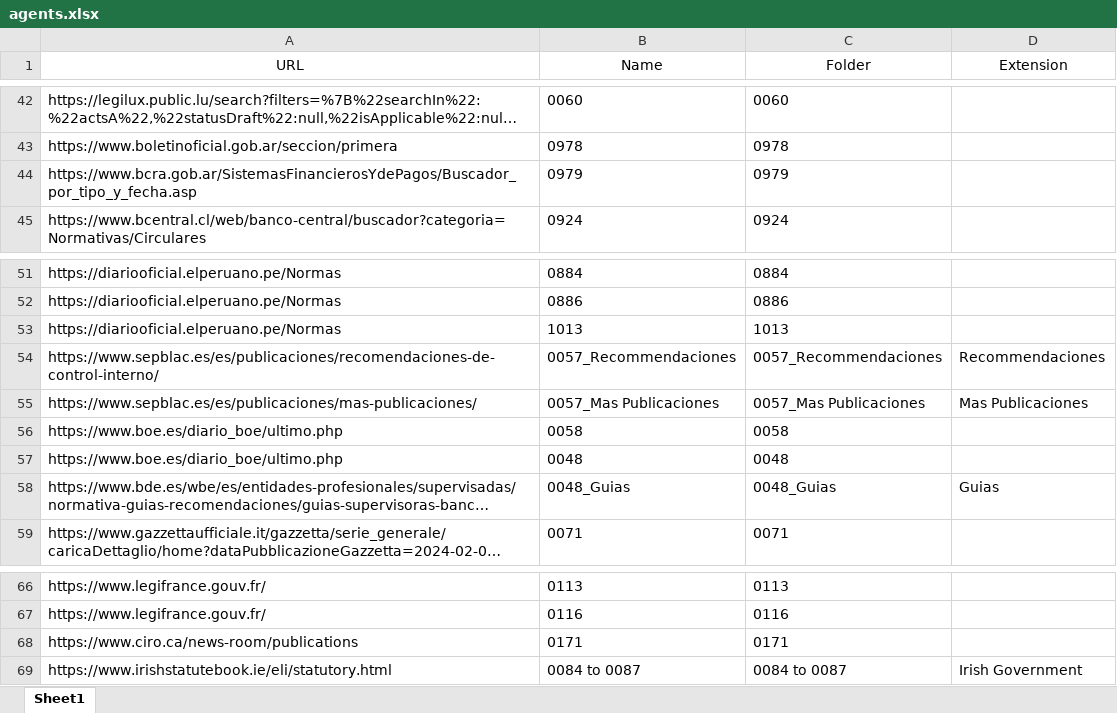
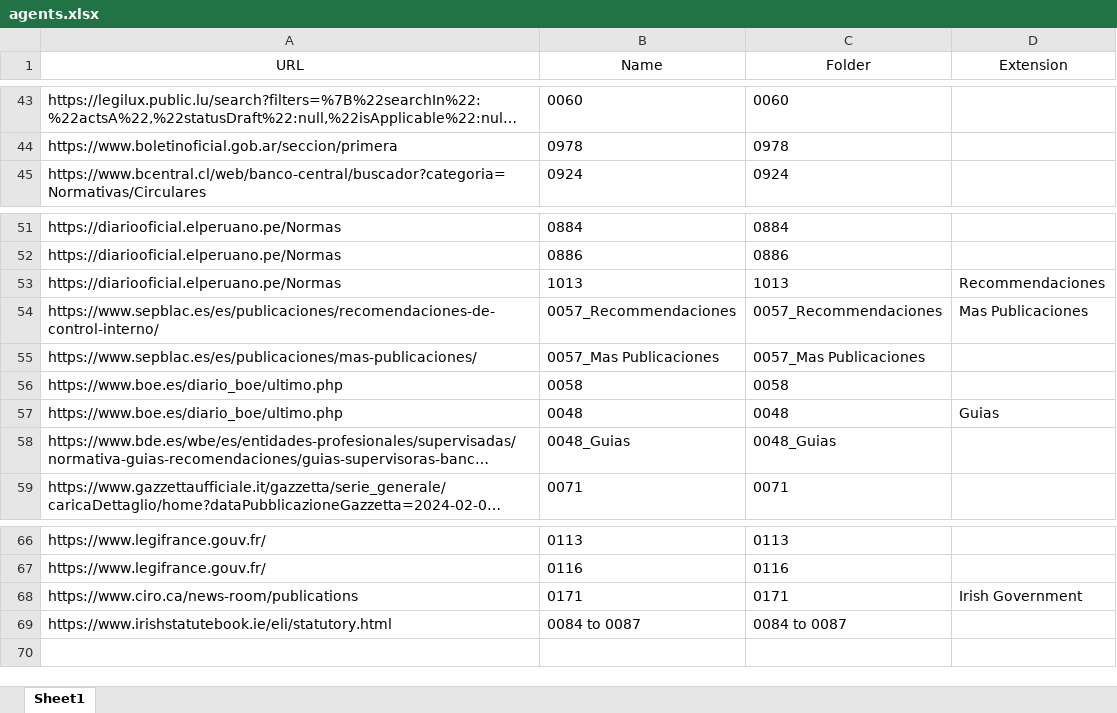
Before and after one commit to asdJPasc/AutoSS, an Excel workbook: agents.xlsx, sheet Sheet1, drawn as a sheet; only a part is shown, gaps mark what is left out; long unchanged cells end in …; values as stored, in another font and other column widths than the file's, no borders; removed rows and columns are numbered as before the commit, all else as after; the diff covers the shown part only; the diff names each change by its address in the sheet, - before the commit and + after, or states it on an @@ line.

Commit message:
added tons of features

```diff
--- a/agents.xlsx (sheet Sheet1)
+++ b/agents.xlsx (sheet Sheet1)
-row 44: https://www.bcra.gob.ar/SistemasFinancierosYdePagos/Buscador_por_tipo_y_fecha.asp | 0979 | 0979
-D53 (Extension): (empty)
+D53 (Extension): Recommendaciones
-D54 (Extension): Recommendaciones
+D54 (Extension): Mas Publicaciones
-D55 (Extension): Mas Publicaciones
+D55 (Extension): (empty)
-D57 (Extension): (empty)
+D57 (Extension): Guias
-D58 (Extension): Guias
+D58 (Extension): (empty)
-D68 (Extension): (empty)
+D68 (Extension): Irish Government
-D69 (Extension): Irish Government
+D69 (Extension): (empty)
```
Also changed, not shown: 1 added row and 17 edited cells elsewhere in this sheet.
